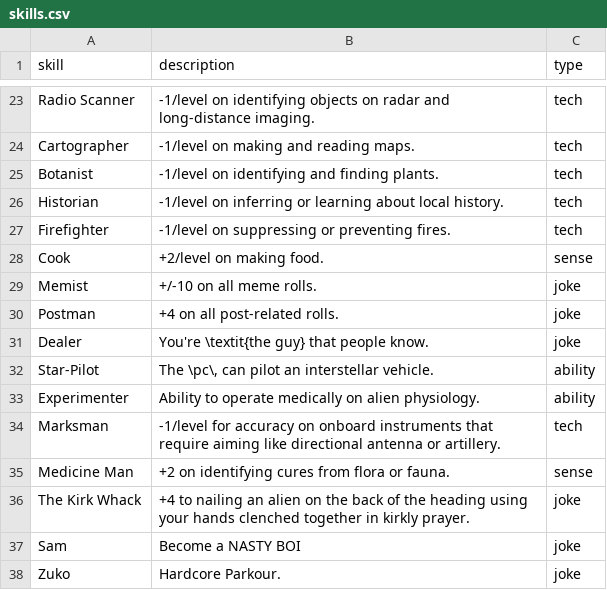
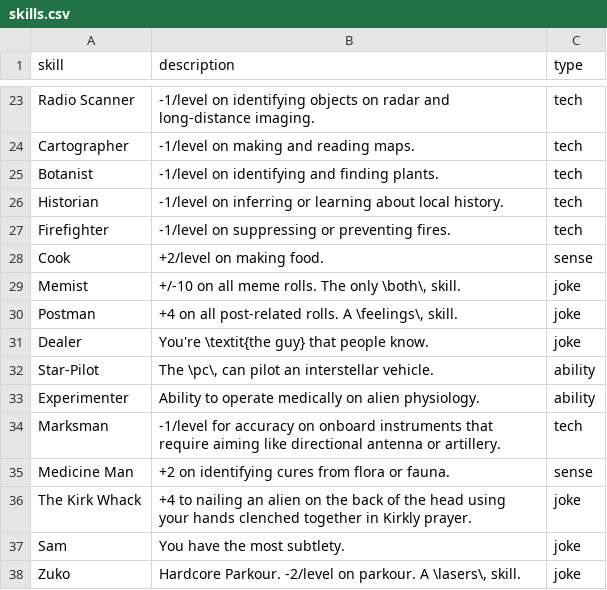
Before and after one commit to Zanderwohl/TechSense, a CSV file: Rulebook_Latex/skills.csv, drawn as a sheet; only a part is shown, gaps mark what is left out.

Commit message:
Changed some skills and abilities. Added joke skills/abilities.
Signed-off-by: Alexander Lowry <Alexander.Lowry@interstates.com>

```diff
--- a/Rulebook_Latex/skills.csv
+++ b/Rulebook_Latex/skills.csv
@@ -28,4 +28,4 @@
 "Cook","+2/level on making food.","sense"
-"Memist","+/-10 on all meme rolls.","joke"
-"Postman","+4 on all post-related rolls.","joke"
+"Memist","+/-10 on all meme rolls. The only \both\, skill.","joke"
+"Postman","+4 on all post-related rolls. A \feelings\, skill.","joke"
 "Dealer","You're \textit{the guy} that people know.","joke"
@@ -35,4 +35,4 @@
 "Medicine Man","+2 on identifying cures from flora or fauna.","sense"
-"The Kirk Whack","+4 to nailing an alien on the back of the heading using your hands clenched together in kirkly prayer.","joke"
-"Sam","Become a NASTY BOI","joke"
-"Zuko","Hardcore Parkour.","joke"
+"The Kirk Whack","+4 to nailing an alien on the back of the head using your hands clenched together in Kirkly prayer.","joke"
+"Sam","You have the most subtlety.","joke"
+"Zuko","Hardcore Parkour. -2/level on parkour. A \lasers\, skill.","joke"
```
Also changed, not shown: 6 other files.
